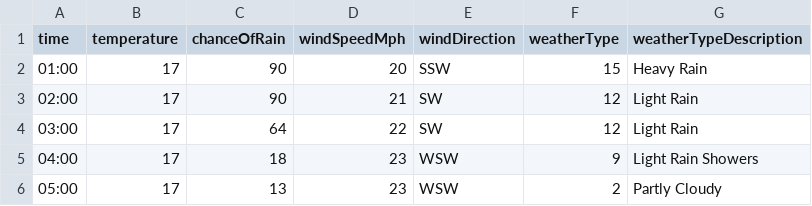
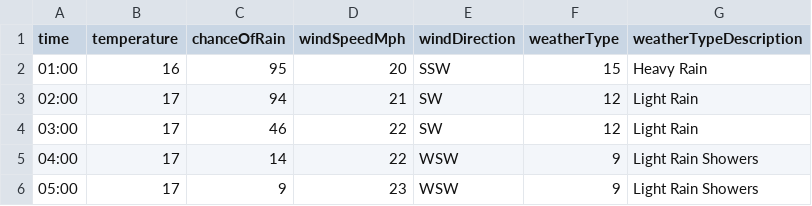
Before and after one commit to djcarter85/studland, a CSV file: _data/weather/2023-08-01.csv, drawn as a sheet.

Commit message:
c6f79412-55fb-407a-b655-84fbccd5769c

```diff
--- a/_data/weather/2023-08-01.csv
+++ b/_data/weather/2023-08-01.csv
@@ -1,6 +1,6 @@
 time,temperature,chanceOfRain,windSpeedMph,windDirection,weatherType,weatherTypeDescription
-01:00,17,90,20,SSW,15,Heavy Rain
-02:00,17,90,21,SW,12,Light Rain
-03:00,17,64,22,SW,12,Light Rain
-04:00,17,18,23,WSW,9,Light Rain Showers
-05:00,17,13,23,WSW,2,Partly Cloudy
+01:00,16,95,20,SSW,15,Heavy Rain
+02:00,17,94,21,SW,12,Light Rain
+03:00,17,46,22,SW,12,Light Rain
+04:00,17,14,22,WSW,9,Light Rain Showers
+05:00,17,9,23,WSW,9,Light Rain Showers
```
